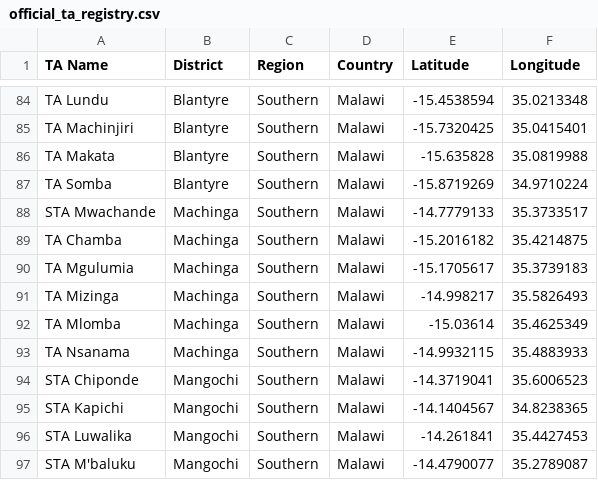
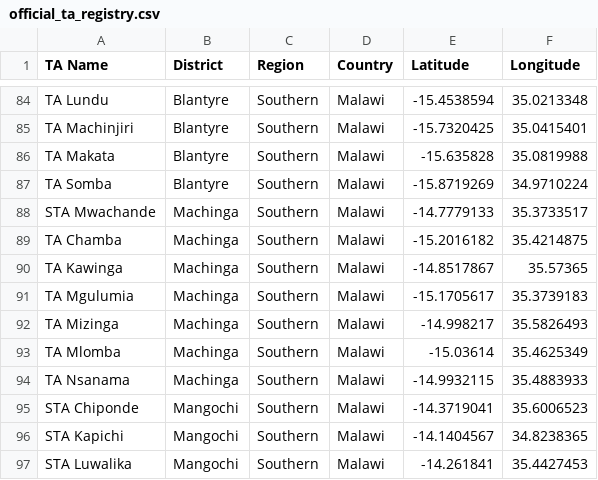
Before and after one commit to shinobi-hunter/kobo-media, a CSV file: traditional_authorities/official_ta_registry.csv, drawn as a sheet; only a part is shown, gaps mark what is left out; the shorter side is filled out with more unchanged rows; the diff names each change by its address in the sheet, - before the commit and + after, or states it on an @@ line.

Commit message:
Update TA GPS Results

```diff
--- a/traditional_authorities/official_ta_registry.csv
+++ b/traditional_authorities/official_ta_registry.csv
+row 90: TA Kawinga | Machinga | Southern | Malawi | -14.8517867 | 35.57365
```
